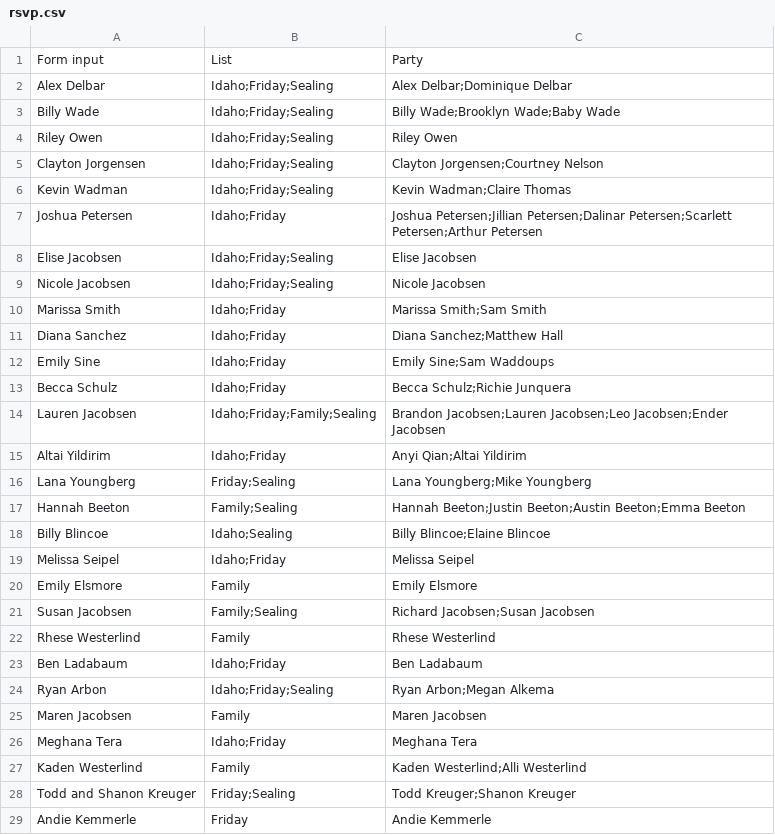
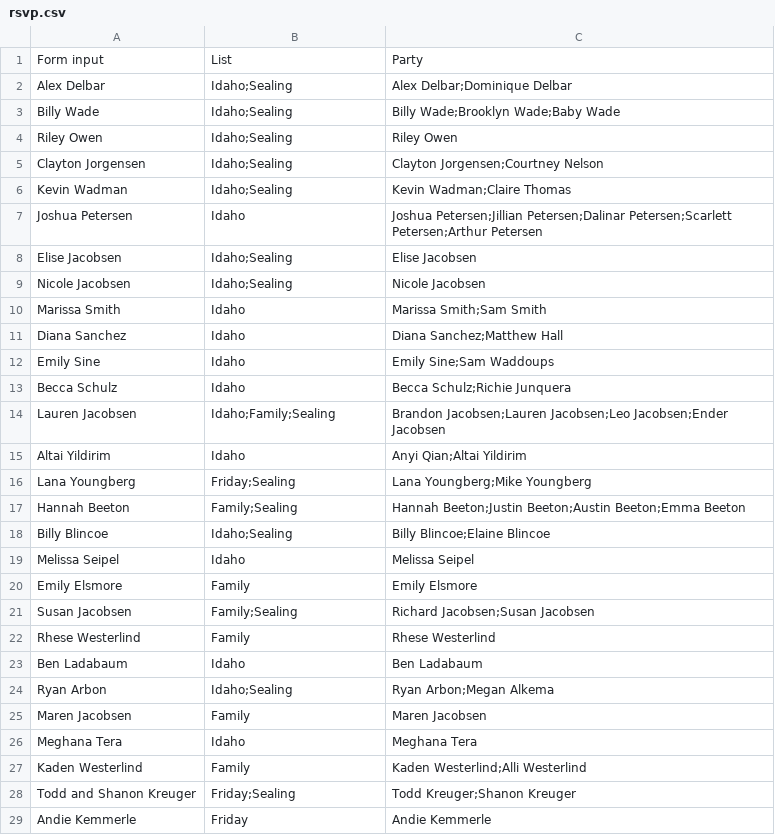
Before and after one commit to jspencer12/rebekahandjonathan.github.io, a CSV file: rsvp.csv, drawn as a sheet; only a part is shown; the diff covers the shown part only.

```diff
--- a/rsvp.csv
+++ b/rsvp.csv
@@ -1,16 +1,16 @@
 Form input,List,Party
-Alex Delbar,Idaho;Friday;Sealing,Alex Delbar;Dominique Delbar
-Billy Wade,Idaho;Friday;Sealing,Billy Wade;Brooklyn Wade;Baby Wade
-Riley Owen,Idaho;Friday;Sealing,Riley Owen
-Clayton Jorgensen,Idaho;Friday;Sealing,Clayton Jorgensen;Courtney Nelson
-Kevin Wadman,Idaho;Friday;Sealing,Kevin Wadman;Claire Thomas
-Joshua Petersen,Idaho;Friday,Joshua Petersen;Jillian Petersen;Dalinar Petersen;Scarlett Petersen;Arthur Petersen
-Elise Jacobsen,Idaho;Friday;Sealing,Elise Jacobsen
-Nicole Jacobsen,Idaho;Friday;Sealing,Nicole Jacobsen
-Marissa Smith,Idaho;Friday,Marissa Smith;Sam Smith
-Diana Sanchez,Idaho;Friday,Diana Sanchez;Matthew Hall
-Emily Sine,Idaho;Friday,Emily Sine;Sam Waddoups
-Becca Schulz,Idaho;Friday,Becca Schulz;Richie Junquera
-Lauren Jacobsen,Idaho;Friday;Family;Sealing,Brandon Jacobsen;Lauren Jacobsen;Leo Jacobsen;Ender Jacobsen
-Altai Yildirim,Idaho;Friday,Anyi Qian;Altai Yildirim
+Alex Delbar,Idaho;Sealing,Alex Delbar;Dominique Delbar
+Billy Wade,Idaho;Sealing,Billy Wade;Brooklyn Wade;Baby Wade
+Riley Owen,Idaho;Sealing,Riley Owen
+Clayton Jorgensen,Idaho;Sealing,Clayton Jorgensen;Courtney Nelson
+Kevin Wadman,Idaho;Sealing,Kevin Wadman;Claire Thomas
+Joshua Petersen,Idaho,Joshua Petersen;Jillian Petersen;Dalinar Petersen;Scarlett Petersen;Arthur Petersen
+Elise Jacobsen,Idaho;Sealing,Elise Jacobsen
+Nicole Jacobsen,Idaho;Sealing,Nicole Jacobsen
+Marissa Smith,Idaho,Marissa Smith;Sam Smith
+Diana Sanchez,Idaho,Diana Sanchez;Matthew Hall
+Emily Sine,Idaho,Emily Sine;Sam Waddoups
+Becca Schulz,Idaho,Becca Schulz;Richie Junquera
+Lauren Jacobsen,Idaho;Family;Sealing,Brandon Jacobsen;Lauren Jacobsen;Leo Jacobsen;Ender Jacobsen
+Altai Yildirim,Idaho,Anyi Qian;Altai Yildirim
 Lana Youngberg,Friday;Sealing,Lana Youngberg;Mike Youngberg
@@ -18,3 +18,3 @@ Hannah Beeton,Family;Sealing,Hannah Beeton;Justin Beeton;Austin Beeton;Emma Beet
 Billy Blincoe,Idaho;Sealing,Billy Blincoe;Elaine Blincoe
-Melissa Seipel,Idaho;Friday,Melissa Seipel
+Melissa Seipel,Idaho,Melissa Seipel
 Emily Elsmore,Family,Emily Elsmore
@@ -22,6 +22,6 @@ Susan Jacobsen,Family;Sealing,Richard Jacobsen;Susan Jacobsen
 Rhese Westerlind,Family,Rhese Westerlind
-Ben Ladabaum,Idaho;Friday,Ben Ladabaum
-Ryan Arbon,Idaho;Friday;Sealing,Ryan Arbon;Megan Alkema
+Ben Ladabaum,Idaho,Ben Ladabaum
+Ryan Arbon,Idaho;Sealing,Ryan Arbon;Megan Alkema
 Maren Jacobsen,Family,Maren Jacobsen
-Meghana Tera,Idaho;Friday,Meghana Tera
+Meghana Tera,Idaho,Meghana Tera
 Kaden Westerlind,Family,Kaden Westerlind;Alli Westerlind
```
Also changed, not shown: 45 edited cells elsewhere in this file.
